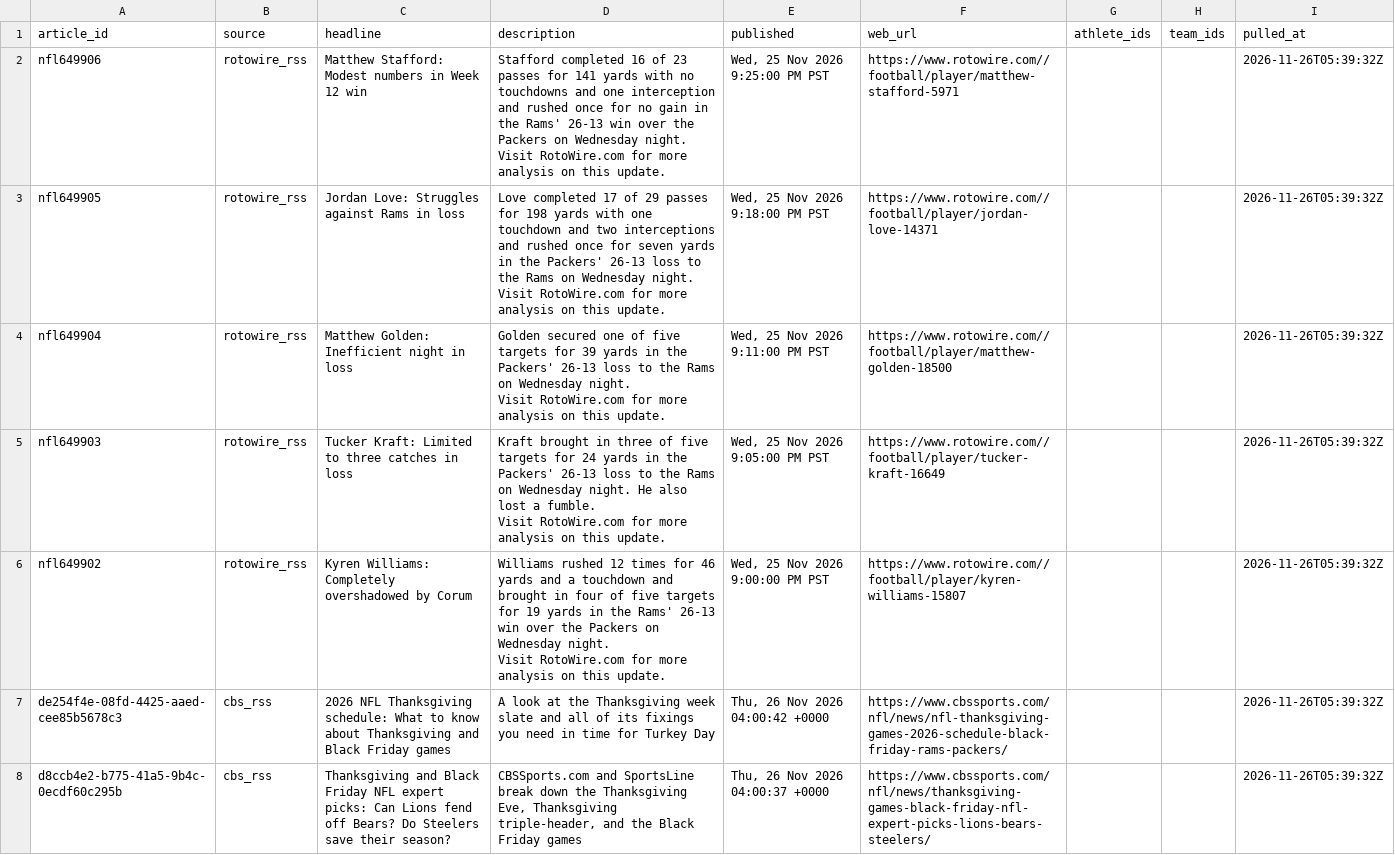
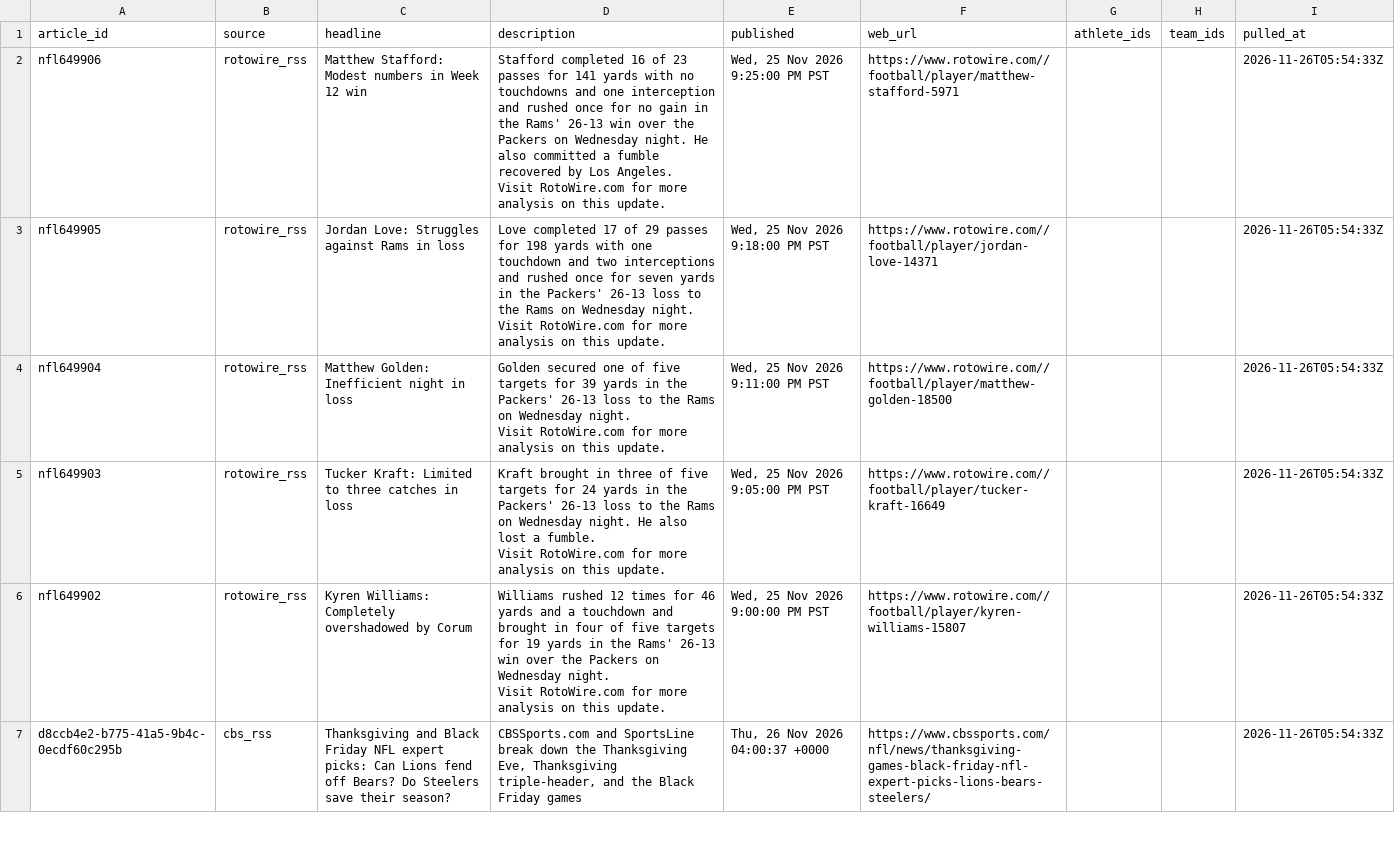
Before and after one commit to 925Sports/NFL-Player-Log, a CSV file: data/rss_news.csv, drawn as a sheet; only a part is shown; the diff covers the shown part only.

```diff
--- a/data/rss_news.csv
+++ b/data/rss_news.csv
@@ -1,18 +1,17 @@
 article_id,source,headline,description,published,web_url,athlete_ids,team_ids,pulled_at
-nfl649906,rotowire_rss,Matthew Stafford: Modest numbers in Week 12 win,"Stafford completed 16 of 23 passes for 141 yards with no touchdowns and one interception and rushed once for no gain in the Rams' 26-13 win over the Packers on Wednesday night.
-
-        Visit RotoWire.com for more analysis on this update.","Wed, 25 Nov 2026 9:25:00 PM PST",https://www.rotowire.com//football/player/matthew-stafford-5971,,,2026-11-26T05:39:32Z
-nfl649905,rotowire_rss,Jordan Love: Struggles against Rams in loss,"Love completed 17 of 29 passes for 198 yards with one touchdown and two interceptions and rushed once for seven yards in the Packers' 26-13 loss to the Rams on Wednesday night.
-
-        Visit RotoWire.com for more analysis on this update.","Wed, 25 Nov 2026 9:18:00 PM PST",https://www.rotowire.com//football/player/jordan-love-14371,,,2026-11-26T05:39:32Z
-nfl649904,rotowire_rss,Matthew Golden: Inefficient night in loss,"Golden secured one of five targets for 39 yards in the Packers' 26-13 loss to the Rams on Wednesday night.
-
-        Visit RotoWire.com for more analysis on this update.","Wed, 25 Nov 2026 9:11:00 PM PST",https://www.rotowire.com//football/player/matthew-golden-18500,,,2026-11-26T05:39:32Z
-nfl649903,rotowire_rss,Tucker Kraft: Limited to three catches in loss,"Kraft brought in three of five targets for 24 yards in the Packers' 26-13 loss to the Rams on Wednesday night. He also lost a fumble.
-
-        Visit RotoWire.com for more analysis on this update.","Wed, 25 Nov 2026 9:05:00 PM PST",https://www.rotowire.com//football/player/tucker-kraft-16649,,,2026-11-26T05:39:32Z
-nfl649902,rotowire_rss,Kyren Williams: Completely overshadowed by Corum,"Williams rushed 12 times for 46 yards and a touchdown and brought in four of five targets for 19 yards in the Rams' 26-13 win over the Packers on Wednesday night.
-
-        Visit RotoWire.com for more analysis on this update.","Wed, 25 Nov 2026 9:00:00 PM PST",https://www.rotowire.com//football/player/kyren-williams-15807,,,2026-11-26T05:39:32Z
-de254f4e-08fd-4425-aaed-cee85b5678c3,cbs_rss,2026 NFL Thanksgiving schedule: What to know about Thanksgiving and Black Friday games,A look at the Thanksgiving week slate and all of its fixings you need in time for Turkey Day,"Thu, 26 Nov 2026 04:00:42 +0000",https://www.cbssports.com/nfl/news/nfl-thanksgiving-games-2026-schedule-black-friday-rams-packers/,,,2026-11-26T05:39:32Z
-d8ccb4e2-b775-41a5-9b4c-0ecdf60c295b,cbs_rss,Thanksgiving and Black Friday NFL expert picks: Can Lions fend off Bears? Do Steelers save their season?,"CBSSports.com and SportsLine break down the Thanksgiving Eve, Thanksgiving triple-header, and the Black Friday games","Thu, 26 Nov 2026 04:00:37 +0000",https://www.cbssports.com/nfl/news/thanksgiving-games-black-friday-nfl-expert-picks-lions-bears-steelers/,,,2026-11-26T05:39:32Z
+nfl649906,rotowire_rss,Matthew Stafford: Modest numbers in Week 12 win,"Stafford completed 16 of 23 passes for 141 yards with no touchdowns and one interception and rushed once for no gain in the Rams' 26-13 win over the Packers on Wednesday night. He also committed a fumble recovered by Los Angeles.
+
+        Visit RotoWire.com for more analysis on this update.","Wed, 25 Nov 2026 9:25:00 PM PST",https://www.rotowire.com//football/player/matthew-stafford-5971,,,2026-11-26T05:54:33Z
+nfl649905,rotowire_rss,Jordan Love: Struggles against Rams in loss,"Love completed 17 of 29 passes for 198 yards with one touchdown and two interceptions and rushed once for seven yards in the Packers' 26-13 loss to the Rams on Wednesday night.
+
+        Visit RotoWire.com for more analysis on this update.","Wed, 25 Nov 2026 9:18:00 PM PST",https://www.rotowire.com//football/player/jordan-love-14371,,,2026-11-26T05:54:33Z
+nfl649904,rotowire_rss,Matthew Golden: Inefficient night in loss,"Golden secured one of five targets for 39 yards in the Packers' 26-13 loss to the Rams on Wednesday night.
+
+        Visit RotoWire.com for more analysis on this update.","Wed, 25 Nov 2026 9:11:00 PM PST",https://www.rotowire.com//football/player/matthew-golden-18500,,,2026-11-26T05:54:33Z
+nfl649903,rotowire_rss,Tucker Kraft: Limited to three catches in loss,"Kraft brought in three of five targets for 24 yards in the Packers' 26-13 loss to the Rams on Wednesday night. He also lost a fumble.
+
+        Visit RotoWire.com for more analysis on this update.","Wed, 25 Nov 2026 9:05:00 PM PST",https://www.rotowire.com//football/player/tucker-kraft-16649,,,2026-11-26T05:54:33Z
+nfl649902,rotowire_rss,Kyren Williams: Completely overshadowed by Corum,"Williams rushed 12 times for 46 yards and a touchdown and brought in four of five targets for 19 yards in the Rams' 26-13 win over the Packers on Wednesday night.
+
+        Visit RotoWire.com for more analysis on this update.","Wed, 25 Nov 2026 9:00:00 PM PST",https://www.rotowire.com//football/player/kyren-williams-15807,,,2026-11-26T05:54:33Z
+d8ccb4e2-b775-41a5-9b4c-0ecdf60c295b,cbs_rss,Thanksgiving and Black Friday NFL expert picks: Can Lions fend off Bears? Do Steelers save their season?,"CBSSports.com and SportsLine break down the Thanksgiving Eve, Thanksgiving triple-header, and the Black Friday games","Thu, 26 Nov 2026 04:00:37 +0000",https://www.cbssports.com/nfl/news/thanksgiving-games-black-friday-nfl-expert-picks-lions-bears-steelers/,,,2026-11-26T05:54:33Z
```
Also changed, not shown: 1 added row and 84 edited cells elsewhere in this file, data/news.csv, data/news_all.csv.
